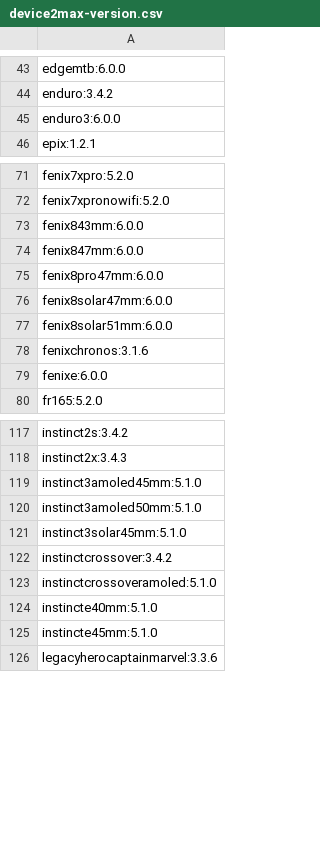
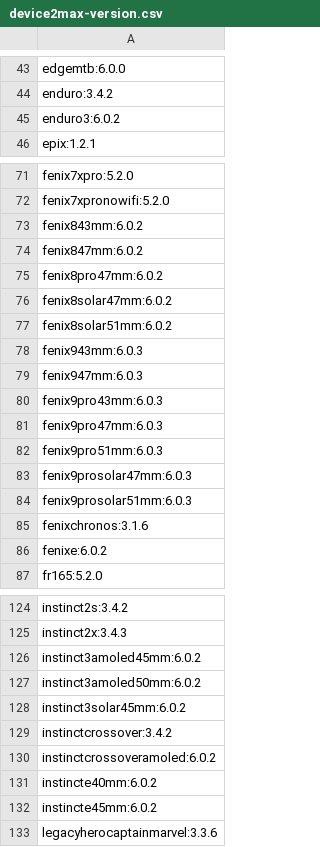
Before and after one commit to flocsy/garmin-dev-tools, a CSV file: csv/device2max-version.csv, drawn as a sheet; only a part is shown, gaps mark what is left out; the diff covers the shown part only.

```diff
--- a/csv/device2max-version.csv
+++ b/csv/device2max-version.csv
@@ -44,3 +44,3 @@ edgemtb:6.0.0
 enduro:3.4.2
-enduro3:6.0.0
+enduro3:6.0.2
 epix:1.2.1
@@ -72,9 +72,16 @@ fenix7xpro:5.2.0
 fenix7xpronowifi:5.2.0
-fenix843mm:6.0.0
-fenix847mm:6.0.0
-fenix8pro47mm:6.0.0
-fenix8solar47mm:6.0.0
-fenix8solar51mm:6.0.0
+fenix843mm:6.0.2
+fenix847mm:6.0.2
+fenix8pro47mm:6.0.2
+fenix8solar47mm:6.0.2
+fenix8solar51mm:6.0.2
+fenix943mm:6.0.3
+fenix947mm:6.0.3
+fenix9pro43mm:6.0.3
+fenix9pro47mm:6.0.3
+fenix9pro51mm:6.0.3
+fenix9prosolar47mm:6.0.3
+fenix9prosolar51mm:6.0.3
 fenixchronos:3.1.6
-fenixe:6.0.0
+fenixe:6.0.2
 fr165:5.2.0
@@ -118,9 +125,9 @@ instinct2s:3.4.2
 instinct2x:3.4.3
-instinct3amoled45mm:5.1.0
-instinct3amoled50mm:5.1.0
-instinct3solar45mm:5.1.0
+instinct3amoled45mm:6.0.2
+instinct3amoled50mm:6.0.2
+instinct3solar45mm:6.0.2
 instinctcrossover:3.4.2
-instinctcrossoveramoled:5.1.0
-instincte40mm:5.1.0
-instincte45mm:5.1.0
+instinctcrossoveramoled:6.0.2
+instincte40mm:6.0.2
+instincte45mm:6.0.2
 legacyherocaptainmarvel:3.3.6
```
Also changed, not shown: 7 edited cells elsewhere in this file, csv/device2all-versions.csv, csv/device2memory-audioContentProvider.csv, 24 other files.
